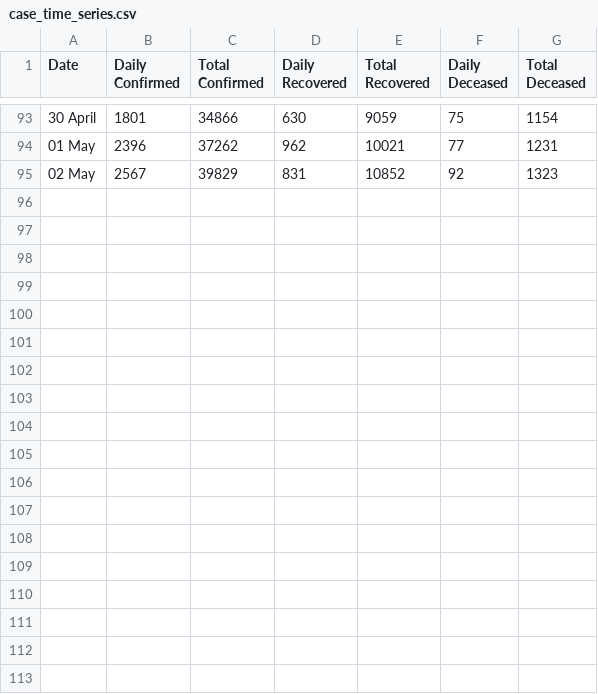
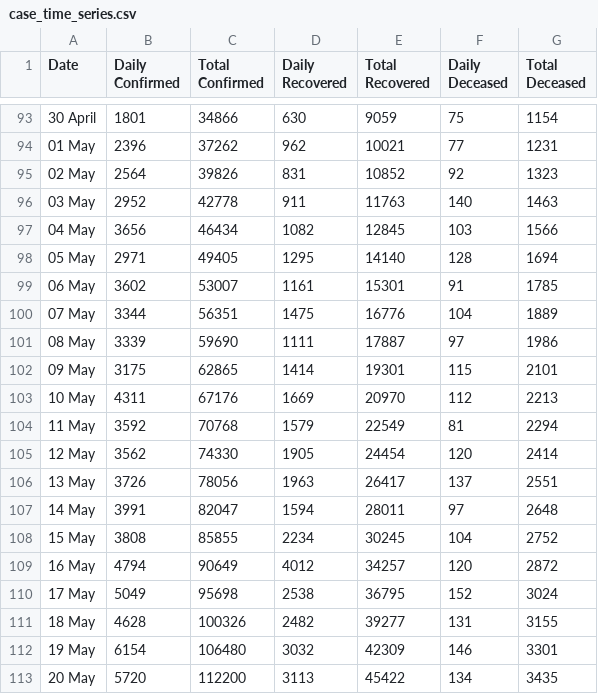
Before and after one commit to sushil-gurav/covid-19-india, a CSV file: data/csv/case_time_series.csv, drawn as a sheet; only a part is shown, gaps mark what is left out; the diff covers the shown part only.

```diff
--- a/data/csv/case_time_series.csv
+++ b/data/csv/case_time_series.csv
@@ -94,2 +94,20 @@ Date,Daily Confirmed,Total Confirmed,Daily Recovered,Total Recovered,Daily Decea
 01 May ,2396,37262,962,10021,77,1231
-02 May ,2567,39829,831,10852,92,1323
+02 May ,2564,39826,831,10852,92,1323
+03 May ,2952,42778,911,11763,140,1463
+04 May ,3656,46434,1082,12845,103,1566
+05 May ,2971,49405,1295,14140,128,1694
+06 May ,3602,53007,1161,15301,91,1785
+07 May ,3344,56351,1475,16776,104,1889
+08 May ,3339,59690,1111,17887,97,1986
+09 May ,3175,62865,1414,19301,115,2101
+10 May ,4311,67176,1669,20970,112,2213
+11 May ,3592,70768,1579,22549,81,2294
+12 May ,3562,74330,1905,24454,120,2414
+13 May ,3726,78056,1963,26417,137,2551
+14 May ,3991,82047,1594,28011,97,2648
+15 May ,3808,85855,2234,30245,104,2752
+16 May ,4794,90649,4012,34257,120,2872
+17 May ,5049,95698,2538,36795,152,3024
+18 May ,4628,100326,2482,39277,131,3155
+19 May ,6154,106480,3032,42309,146,3301
+20 May ,5720,112200,3113,45422,134,3435
```
Also changed, not shown: 10 added rows elsewhere in this file, data/csv/district_wise.csv, data/csv/tested_numbers_icmr_data.csv, 15 other files.
